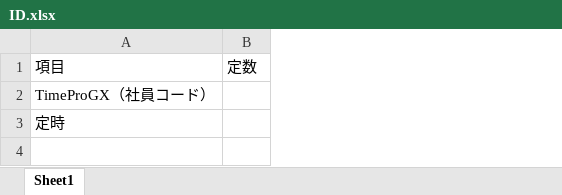
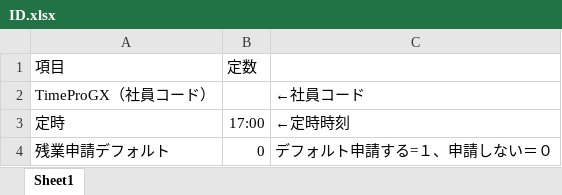
Before and after one commit to TohokuSteelKiki/Zangyou, an Excel workbook: ID.xlsx, sheet Sheet1, drawn as a sheet; values as stored, in another font and other column widths than the file's, no borders; the diff names each change by its address in the sheet, - before the commit and + after, or states it on an @@ line.

```diff
--- a/ID.xlsx (sheet Sheet1)
+++ b/ID.xlsx (sheet Sheet1)
+column C, rows 2-3: ←社員コード | ←定時時刻
-B3: (empty)
+B3: 17:00
+row 4: 残業申請デフォルト | 0 | デフォルト申請する=１、申請しない＝０
```
Also changed, not shown: dist/ID.xlsx, 5 other files.
